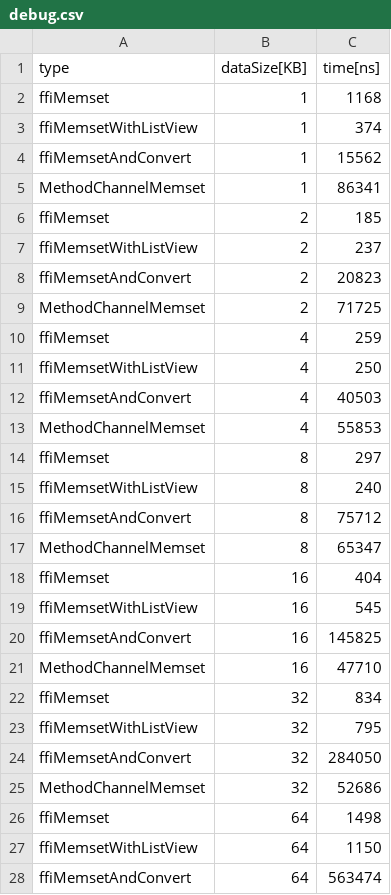
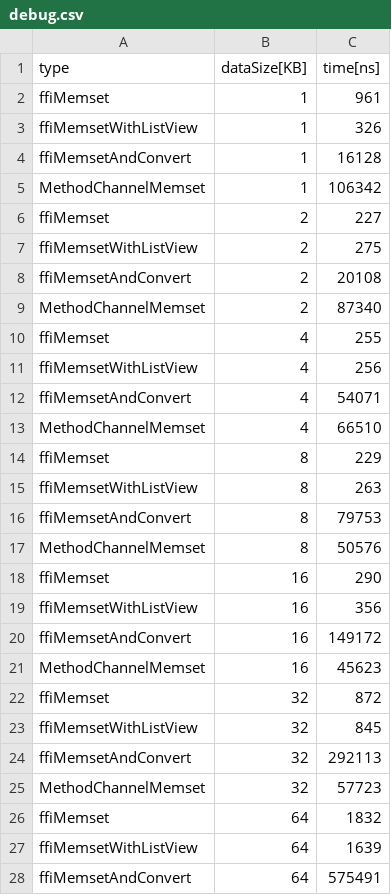
Before and after one commit to takeoverjp/flutter_linux_bridge_perf, a CSV file: result/debug.csv, drawn as a sheet; only a part is shown; the diff covers the shown part only.

Commit message:
Update measurement results.

```diff
--- a/result/debug.csv
+++ b/result/debug.csv
@@ -1,28 +1,28 @@
 type,dataSize[KB],time[ns]
-ffiMemset,1,1168
-ffiMemsetWithListView,1,374
-ffiMemsetAndConvert,1,15562
-MethodChannelMemset,1,86341
-ffiMemset,2,185
-ffiMemsetWithListView,2,237
-ffiMemsetAndConvert,2,20823
-MethodChannelMemset,2,71725
-ffiMemset,4,259
-ffiMemsetWithListView,4,250
-ffiMemsetAndConvert,4,40503
-MethodChannelMemset,4,55853
-ffiMemset,8,297
-ffiMemsetWithListView,8,240
-ffiMemsetAndConvert,8,75712
-MethodChannelMemset,8,65347
-ffiMemset,16,404
-ffiMemsetWithListView,16,545
-ffiMemsetAndConvert,16,145825
-MethodChannelMemset,16,47710
-ffiMemset,32,834
-ffiMemsetWithListView,32,795
-ffiMemsetAndConvert,32,284050
-MethodChannelMemset,32,52686
-ffiMemset,64,1498
-ffiMemsetWithListView,64,1150
-ffiMemsetAndConvert,64,563474
+ffiMemset,1,961
+ffiMemsetWithListView,1,326
+ffiMemsetAndConvert,1,16128
+MethodChannelMemset,1,106342
+ffiMemset,2,227
+ffiMemsetWithListView,2,275
+ffiMemsetAndConvert,2,20108
+MethodChannelMemset,2,87340
+ffiMemset,4,255
+ffiMemsetWithListView,4,256
+ffiMemsetAndConvert,4,54071
+MethodChannelMemset,4,66510
+ffiMemset,8,229
+ffiMemsetWithListView,8,263
+ffiMemsetAndConvert,8,79753
+MethodChannelMemset,8,50576
+ffiMemset,16,290
+ffiMemsetWithListView,16,356
+ffiMemsetAndConvert,16,149172
+MethodChannelMemset,16,45623
+ffiMemset,32,872
+ffiMemsetWithListView,32,845
+ffiMemsetAndConvert,32,292113
+MethodChannelMemset,32,57723
+ffiMemset,64,1832
+ffiMemsetWithListView,64,1639
+ffiMemsetAndConvert,64,575491
```
Also changed, not shown: 12 added rows and 17 edited cells elsewhere in this file, result/release.csv, 7 other files.
